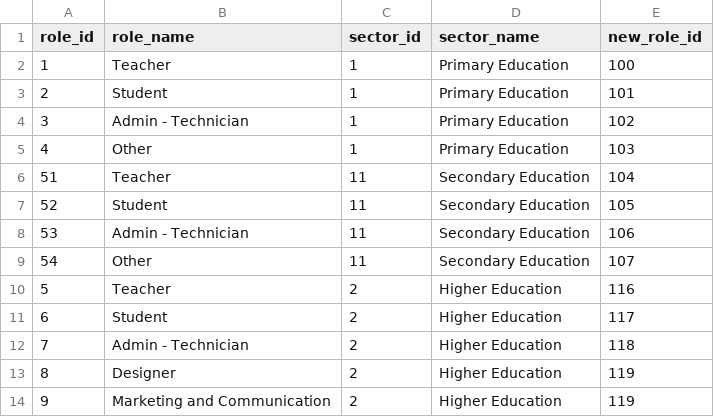
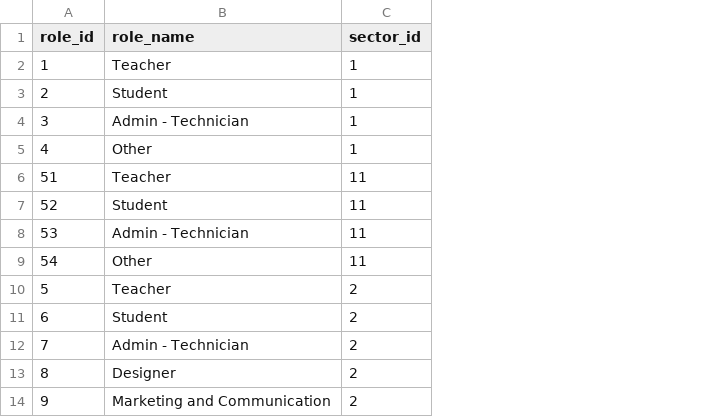
Before and after one commit to raulgenially/analytics-genially, a CSV file: data/old_role_codes.csv, drawn as a sheet; only a part is shown; the diff names each change by its address in the sheet, - before the commit and + after, or states it on an @@ line.

Commit message:
#81 - Refactor role-sector logic so that dependencies are simpler

```diff
--- a/data/old_role_codes.csv
+++ b/data/old_role_codes.csv
-column D (sector_name), rows 2-14: Primary Education | Primary Education | Primary Education | Primary Education | Secondary Education | Secondary Education | Secondary Education | Secondary Education | Higher Education | Higher Education | Higher Education | Higher Education | Higher Education
-column E (new_role_id), rows 2-14: 100 | 101 | 102 | 103 | 104 | 105 | 106 | 107 | 116 | 117 | 118 | 119 | 119
```
Also changed, not shown: 12 other files.
